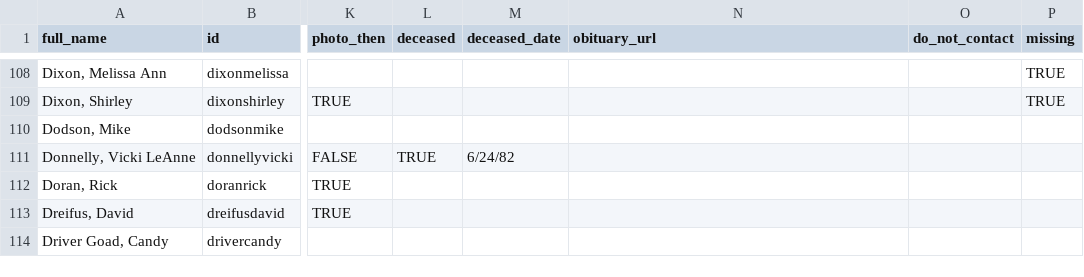
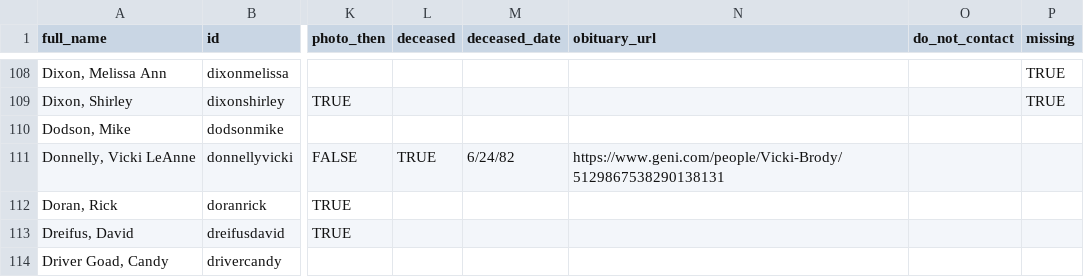
Before and after one commit to johnmparkinson/whs70, a CSV file: src/data/people.csv, drawn as a sheet; only a part is shown, gaps mark what is left out; the diff names each change by its address in the sheet, - before the commit and + after, or states it on an @@ line.

Commit message:
V Donnelly death date link

```diff
--- a/src/data/people.csv
+++ b/src/data/people.csv
-N111 (obituary_url): (empty)
+N111 (obituary_url): https://www.geni.com/people/Vicki-Brody/5129867538290138131
```
